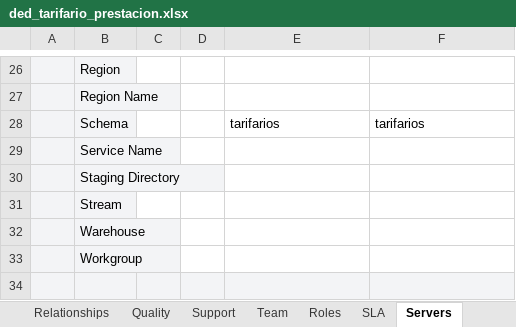
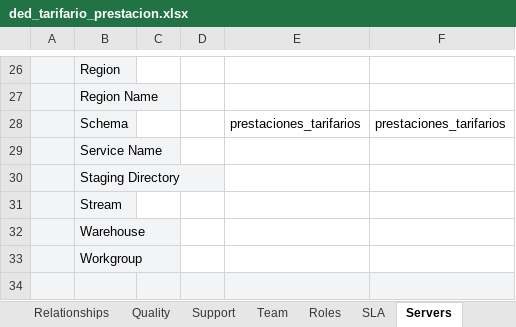
Before and after one commit to CARRILLOJARA96/demo-data-contracts, an Excel workbook: alcance/landing_ded/ded_tarifario_prestacion.xlsx, sheet Servers, drawn as a sheet; only a part is shown, gaps mark what is left out; values as stored, in another font and other column widths than the file's, no borders; conditional formats not drawn; the diff names each change by its address in the sheet, - before the commit and + after, or states it on an @@ line.

```diff
--- a/alcance/landing_ded/ded_tarifario_prestacion.xlsx (sheet Servers)
+++ b/alcance/landing_ded/ded_tarifario_prestacion.xlsx (sheet Servers)
-E28: tarifarios
+E28: prestaciones_tarifarios
-F28: tarifarios
+F28: prestaciones_tarifarios
```
Also changed, not shown: 6 other files.
